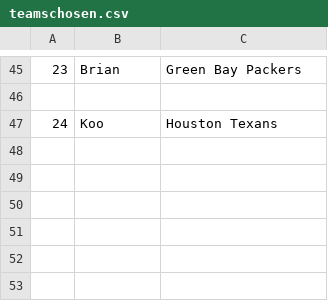
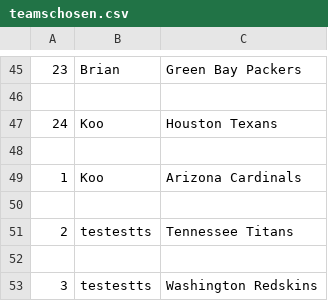
Before and after one commit to bwats2/CSCIE7-Final-Project, a CSV file: teamschosen.csv, drawn as a sheet; only a part is shown, gaps mark what is left out.

```diff
--- a/teamschosen.csv
+++ b/teamschosen.csv
@@ -47 +47,7 @@
 24,Koo,Houston Texans
+
+1,Koo,Arizona Cardinals
+
+2,testestts,Tennessee Titans
+
+3,testestts,Washington Redskins
```
Also changed, not shown: 2 other files.
